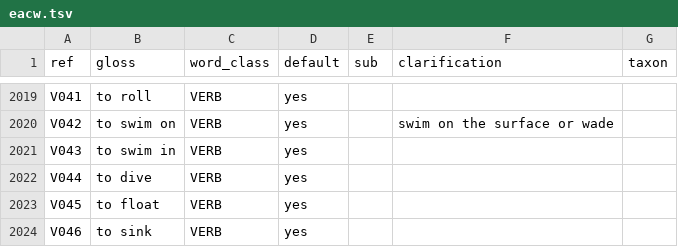
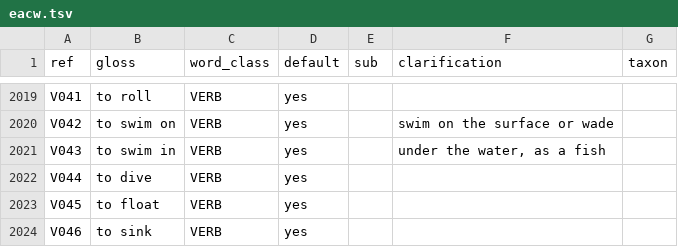
Before and after one commit to smojos/EACW, a TSV file: eacw.tsv, drawn as a sheet; only a part is shown, gaps mark what is left out.

```diff
--- a/eacw.tsv
+++ b/eacw.tsv
@@ -2020,3 +2020,3 @@ V041	to roll	VERB	yes
 V042	to swim on	VERB	yes		swim on the surface or wade	
-V043	to swim in	VERB	yes			
+V043	to swim in	VERB	yes		under the water, as a fish	
 V044	to dive	VERB	yes			
```
Also changed, not shown: 1 other file.
